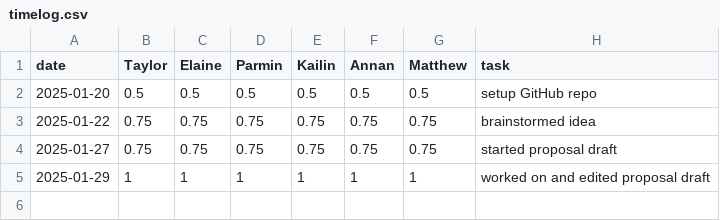
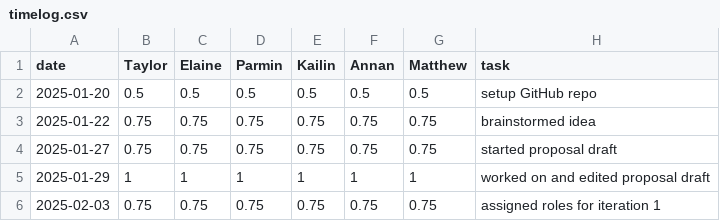
Before and after one commit to parminpatel28/team16-android-aces, a CSV file: timelog.csv, drawn as a sheet; the diff names each change by its address in the sheet, - before the commit and + after, or states it on an @@ line.

Commit message:
Update timelog.csv

```diff
--- a/timelog.csv
+++ b/timelog.csv
+row 6: 2025-02-03 | 0.75 | 0.75 | 0.75 | 0.75 | 0.75 | 0.75 | assigned roles for iteration 1
```
